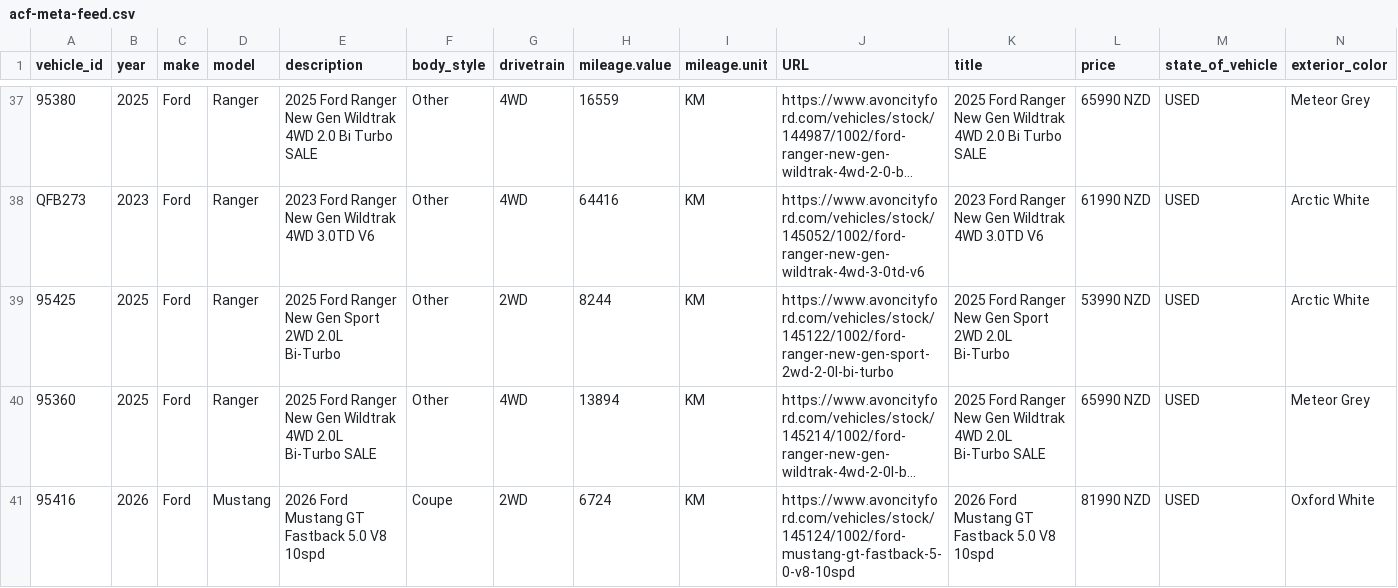
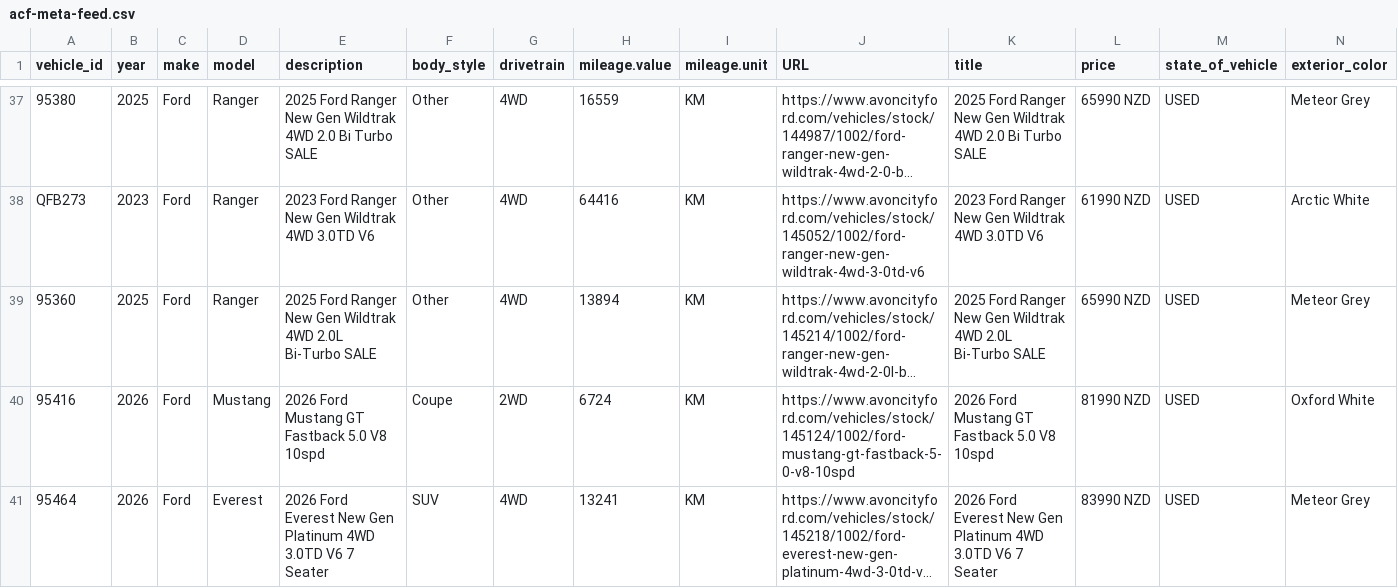
Before and after one commit to AshAcf/acf-meta-feed, a CSV file: public/acf-meta-feed.csv, drawn as a sheet; only a part is shown, gaps mark what is left out; the shorter side is filled out with more unchanged rows; long unchanged cells end in …; rows hold the shown columns only; the diff names each change by its address in the sheet, - before the commit and + after, or states it on an @@ line.

Commit message:
Update corrected vehicle feed

```diff
--- a/public/acf-meta-feed.csv
+++ b/public/acf-meta-feed.csv
-row 39: 95425 | 2025 | Ford | Ranger | 2025 Ford Ranger New Gen Sport 2WD 2.0L Bi-Turbo | Other | 2WD | 8244 | KM | https://www.avoncityford.com/vehicles/stock/145122/1002/ford-ranger-new-gen-sport-2wd-2-0l-bi-turbo | 2025 Ford Ranger New Gen Sport 2WD 2.0L Bi-Turbo | 53990 NZD | USED | Arctic White
```
Also changed, not shown: 2 other files.
